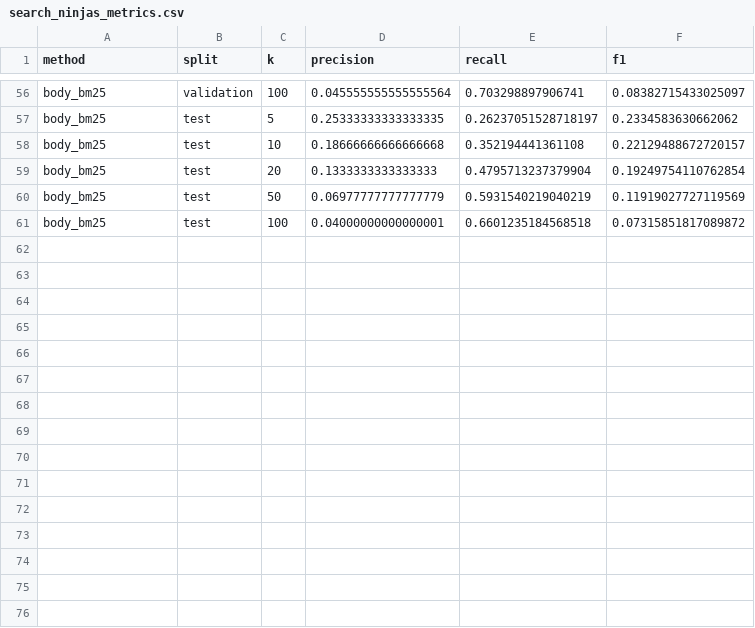
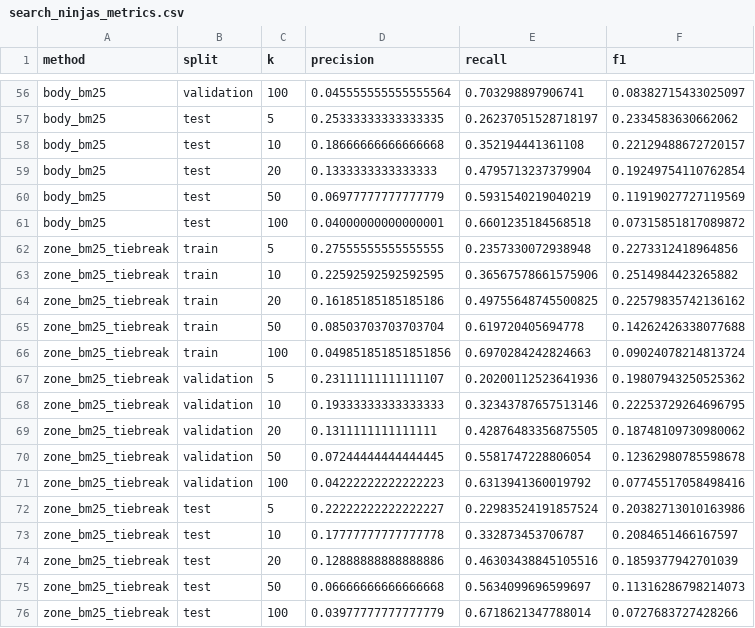
Before and after one commit to chrisrex007/ir, a CSV file: asgn3/search_ninjas_artifacts/search_ninjas_metrics.csv, drawn as a sheet; only a part is shown, gaps mark what is left out; the diff covers the shown part only; the diff names each change by its address in the sheet, - before the commit and + after, or states it on an @@ line.

```diff
--- a/asgn3/search_ninjas_artifacts/search_ninjas_metrics.csv
+++ b/asgn3/search_ninjas_artifacts/search_ninjas_metrics.csv
+row 62: zone_bm25_tiebreak | train | 5 | 0.27555555555555555 | 0.2357330072938948 | 0.2273312418964856
+row 63: zone_bm25_tiebreak | train | 10 | 0.22592592592592595 | 0.36567578661575906 | 0.2514984423265882
+row 64: zone_bm25_tiebreak | train | 20 | 0.16185185185185186 | 0.49755648745500825 | 0.22579835742136162
+row 65: zone_bm25_tiebreak | train | 50 | 0.08503703703703704 | 0.619720405694778 | 0.14262426338077688
+row 66: zone_bm25_tiebreak | train | 100 | 0.049851851851851856 | 0.6970284242824663 | 0.09024078214813724
+row 67: zone_bm25_tiebreak | validation | 5 | 0.23111111111111107 | 0.20200112523641936 | 0.19807943250525362
+row 68: zone_bm25_tiebreak | validation | 10 | 0.19333333333333333 | 0.32343787657513146 | 0.22253729264696795
+row 69: zone_bm25_tiebreak | validation | 20 | 0.1311111111111111 | 0.42876483356875505 | 0.18748109730980062
+row 70: zone_bm25_tiebreak | validation | 50 | 0.07244444444444445 | 0.5581747228806054 | 0.12362980785598678
+row 71: zone_bm25_tiebreak | validation | 100 | 0.04222222222222223 | 0.6313941360019792 | 0.07745517058498416
+row 72: zone_bm25_tiebreak | test | 5 | 0.22222222222222227 | 0.22983524191857524 | 0.20382713010163986
+row 73: zone_bm25_tiebreak | test | 10 | 0.17777777777777778 | 0.332873453706787 | 0.2084651466167597
+row 74: zone_bm25_tiebreak | test | 20 | 0.12888888888888886 | 0.46303438845105516 | 0.1859377942701039
+row 75: zone_bm25_tiebreak | test | 50 | 0.06666666666666668 | 0.5634099696599697 | 0.11316286798214073
+row 76: zone_bm25_tiebreak | test | 100 | 0.03977777777777779 | 0.6718621347788014 | 0.0727683727428266
```
Also changed, not shown: 45 edited cells elsewhere in this file, asgn3/search_ninjas_artifacts/search_ninjas_svm_weights.csv, 20 other files.
